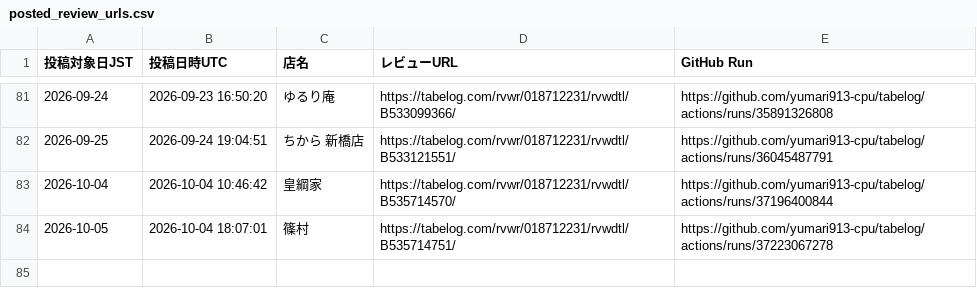
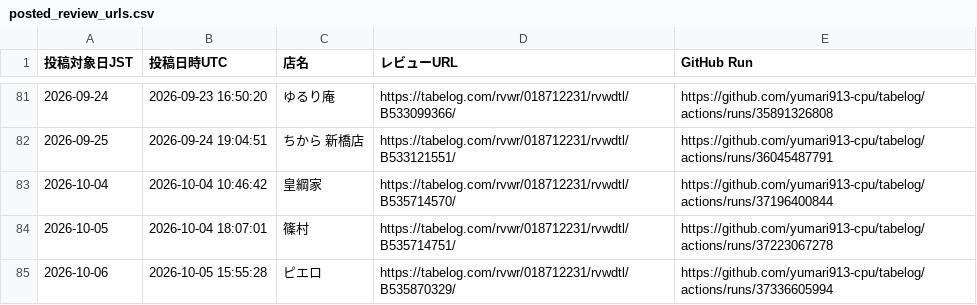
Before and after one commit to yumari913-cpu/tabelog, a CSV file: posted_review_urls.csv, drawn as a sheet; only a part is shown, gaps mark what is left out; the diff names each change by its address in the sheet, - before the commit and + after, or states it on an @@ line.

```diff
--- a/posted_review_urls.csv
+++ b/posted_review_urls.csv
+row 85: 2026-10-06 | 2026-10-05 15:55:28 | ピエロ | https://tabelog.com/rvwr/018712231/rvwdtl/B535870329/ | https://github.com/yumari913-cpu/tabelog/actions/runs/37336605994
```
